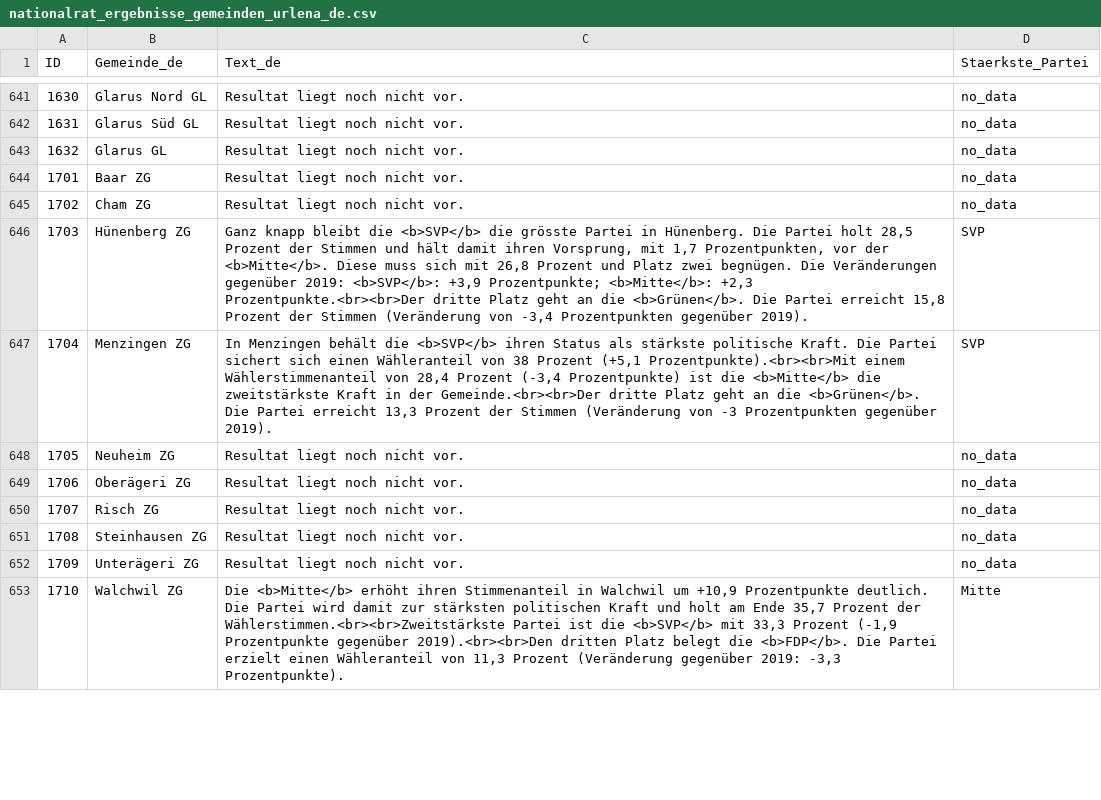
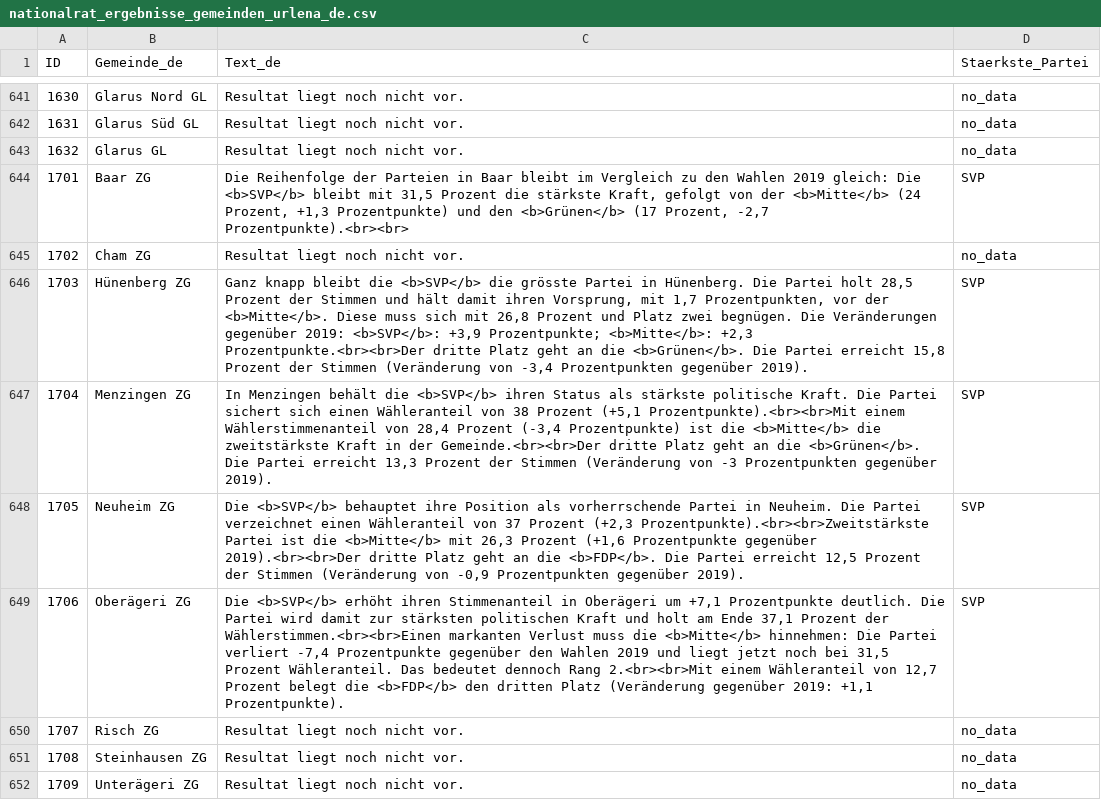
Before and after one commit to awp-finanznachrichten/sda_eidgenoessische_wahlen_datafeed, a CSV file: Output/nationalrat_ergebnisse_gemeinden_urlena_de.csv, drawn as a sheet; only a part is shown, gaps mark what is left out; the shorter side is filled out with more unchanged rows; the diff covers the shown part only.

```diff
--- a/Output/nationalrat_ergebnisse_gemeinden_urlena_de.csv
+++ b/Output/nationalrat_ergebnisse_gemeinden_urlena_de.csv
@@ -643,3 +643,3 @@
 1632,"Glarus GL","Resultat liegt noch nicht vor.","no_data"
-1701,"Baar ZG","Resultat liegt noch nicht vor.","no_data"
+1701,"Baar ZG","Die Reihenfolge der Parteien in Baar bleibt im Vergleich zu den Wahlen 2019 gleich: Die <b>SVP</b> bleibt mit 31,5 Prozent die stärkste Kraft, gefolgt von der <b>Mitte</b> (24 Prozent, +1,3 Prozentpunkte) und den <b>Grünen</b> (17 Prozent, -2,7 Prozentpunkte).<br><br>","SVP"
 1702,"Cham ZG","Resultat liegt noch nicht vor.","no_data"
@@ -647,4 +647,4 @@
 1704,"Menzingen ZG","In Menzingen behält die <b>SVP</b> ihren Status als stärkste politische Kraft. Die Partei sichert sich einen Wähleranteil von 38 Prozent (+5,1 Prozentpunkte).<br><br>Mit einem Wählerstimmenanteil von 28,4 Prozent (-3,4 Prozentpunkte) ist die <b>Mitte</b> die zweitstärkste Kraft in der Gemeinde.<br><br>Der dritte Platz geht an die <b>Grünen</b>. Die Partei erreicht 13,3 Prozent der Stimmen (Veränderung von -3 Prozentpunkten gegenüber 2019).","SVP"
-1705,"Neuheim ZG","Resultat liegt noch nicht vor.","no_data"
-1706,"Oberägeri ZG","Resultat liegt noch nicht vor.","no_data"
+1705,"Neuheim ZG","Die <b>SVP</b> behauptet ihre Position als vorherrschende Partei in Neuheim. Die Partei verzeichnet einen Wähleranteil von 37 Prozent (+2,3 Prozentpunkte).<br><br>Zweitstärkste Partei ist die <b>Mitte</b> mit 26,3 Prozent (+1,6 Prozentpunkte gegenüber 2019).<br><br>Der dritte Platz geht an die <b>FDP</b>. Die Partei erreicht 12,5 Prozent der Stimmen (Veränderung von -0,9 Prozentpunkten gegenüber 2019).","SVP"
+1706,"Oberägeri ZG","Die <b>SVP</b> erhöht ihren Stimmenanteil in Oberägeri um +7,1 Prozentpunkte deutlich. Die Partei wird damit zur stärksten politischen Kraft und holt am Ende 37,1 Prozent der Wählerstimmen.<br><br>Einen markanten Verlust muss die <b>Mitte</b> hinnehmen: Die Partei verliert -7,4 Prozentpunkte gegenüber den Wahlen 2019 und liegt jetzt noch bei 31,5 Prozent Wähleranteil. Das bedeutet dennoch Rang 2.<br><br>Mit einem Wähleranteil von 12,7 Prozent belegt die <b>FDP</b> den dritten Platz (Veränderung gegenüber 2019: +1,1 Prozentpunkte).","SVP"
 1707,"Risch ZG","Resultat liegt noch nicht vor.","no_data"
```
Also changed, not shown: 17 edited cells elsewhere in this file, Output/elected_candidates_overall_fr.csv, Output/nationalrat_ergebnisse_gemeinden_urlena_fr.csv, 20 other files.
